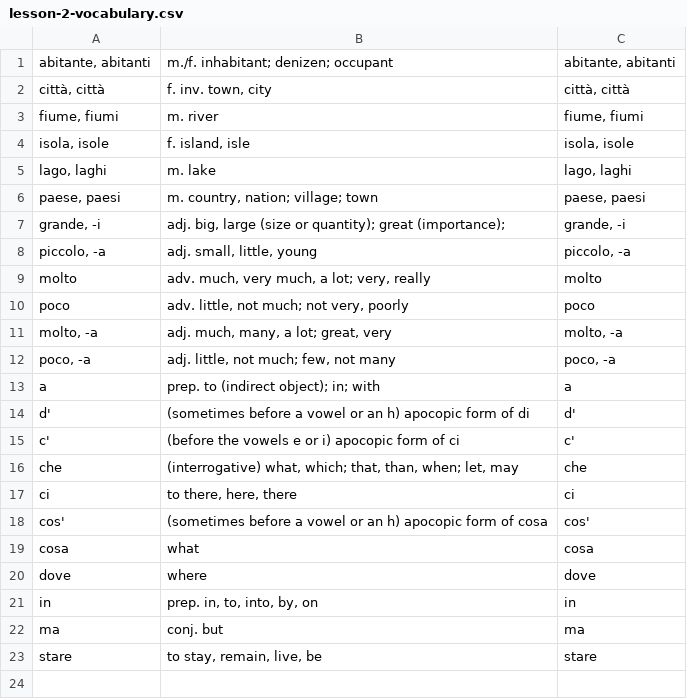
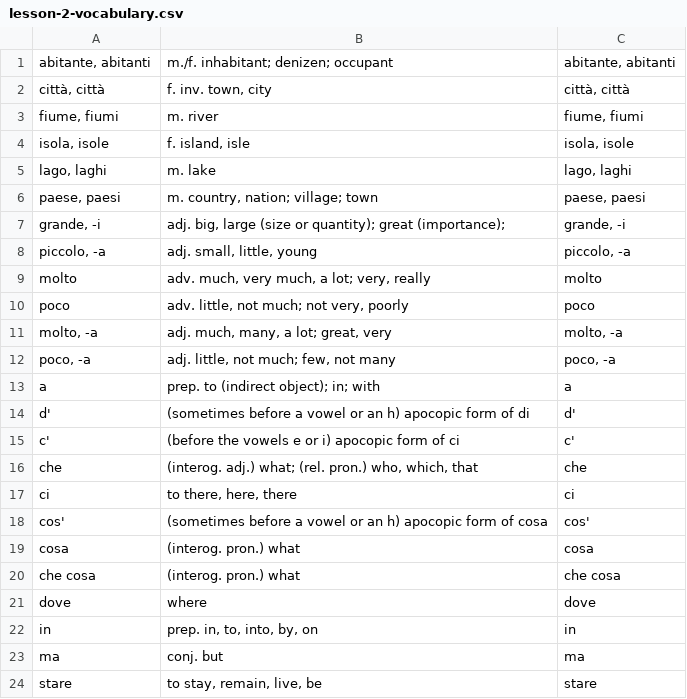
Before and after one commit to devinmiller/italian, a CSV file: flashcards/lesson-2-vocabulary.csv, drawn as a sheet.

Commit message:
Lesson 2 work

```diff
--- a/flashcards/lesson-2-vocabulary.csv
+++ b/flashcards/lesson-2-vocabulary.csv
@@ -15,6 +15,7 @@
 "c'","(before the vowels e or i) apocopic form of ci","c'"
-"che","(interrogative) what, which; that, than, when; let, may","che"
+"che","(interog. adj.) what; (rel. pron.) who, which, that","che"
 "ci","to there, here, there","ci"
 "cos'","(sometimes before a vowel or an h) apocopic form of cosa","cos'"
-"cosa","what","cosa"
+"cosa","(interog. pron.) what","cosa"
+"che cosa","(interog. pron.) what","che cosa"
 "dove","where","dove"
```
Also changed, not shown: 4 other files.
